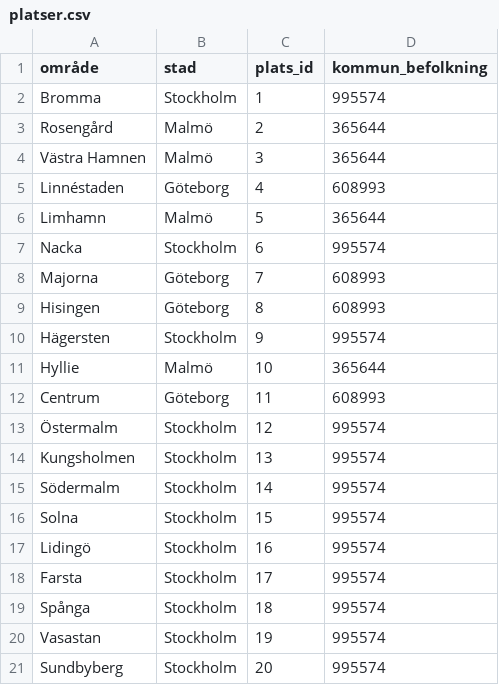
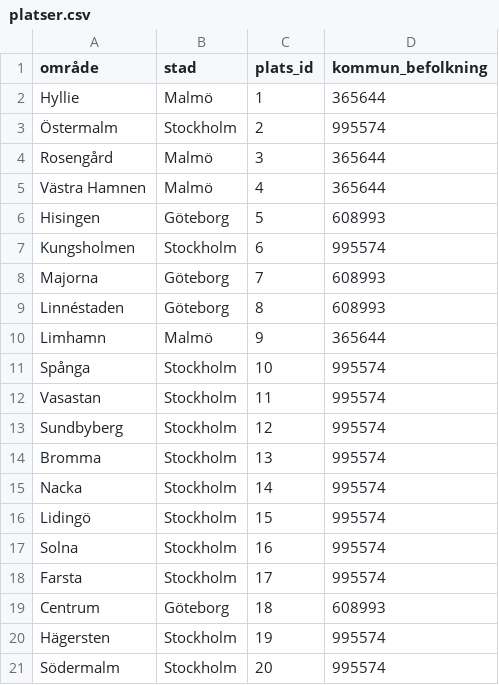
Before and after one commit to UX-DE-25-Project/UX25_DE25_Projekt_Group3, a CSV file: ETL_Pipline/platser.csv, drawn as a sheet.

```diff
--- a/ETL_Pipline/platser.csv
+++ b/ETL_Pipline/platser.csv
@@ -1,21 +1,21 @@
 område,stad,plats_id,kommun_befolkning
-Bromma,Stockholm,1,995574
-Rosengård,Malmö,2,365644
-Västra Hamnen,Malmö,3,365644
-Linnéstaden,Göteborg,4,608993
-Limhamn,Malmö,5,365644
-Nacka,Stockholm,6,995574
+Hyllie,Malmö,1,365644
+Östermalm,Stockholm,2,995574
+Rosengård,Malmö,3,365644
+Västra Hamnen,Malmö,4,365644
+Hisingen,Göteborg,5,608993
+Kungsholmen,Stockholm,6,995574
 Majorna,Göteborg,7,608993
-Hisingen,Göteborg,8,608993
-Hägersten,Stockholm,9,995574
-Hyllie,Malmö,10,365644
-Centrum,Göteborg,11,608993
-Östermalm,Stockholm,12,995574
-Kungsholmen,Stockholm,13,995574
-Södermalm,Stockholm,14,995574
-Solna,Stockholm,15,995574
-Lidingö,Stockholm,16,995574
+Linnéstaden,Göteborg,8,608993
+Limhamn,Malmö,9,365644
+Spånga,Stockholm,10,995574
+Vasastan,Stockholm,11,995574
+Sundbyberg,Stockholm,12,995574
+Bromma,Stockholm,13,995574
+Nacka,Stockholm,14,995574
+Lidingö,Stockholm,15,995574
+Solna,Stockholm,16,995574
 Farsta,Stockholm,17,995574
-Spånga,Stockholm,18,995574
-Vasastan,Stockholm,19,995574
-Sundbyberg,Stockholm,20,995574
+Centrum,Göteborg,18,608993
+Hägersten,Stockholm,19,995574
+Södermalm,Stockholm,20,995574
```
Also changed, not shown: ETL_Pipline/bostader.csv, ETL_Pipline/priser.csv.
